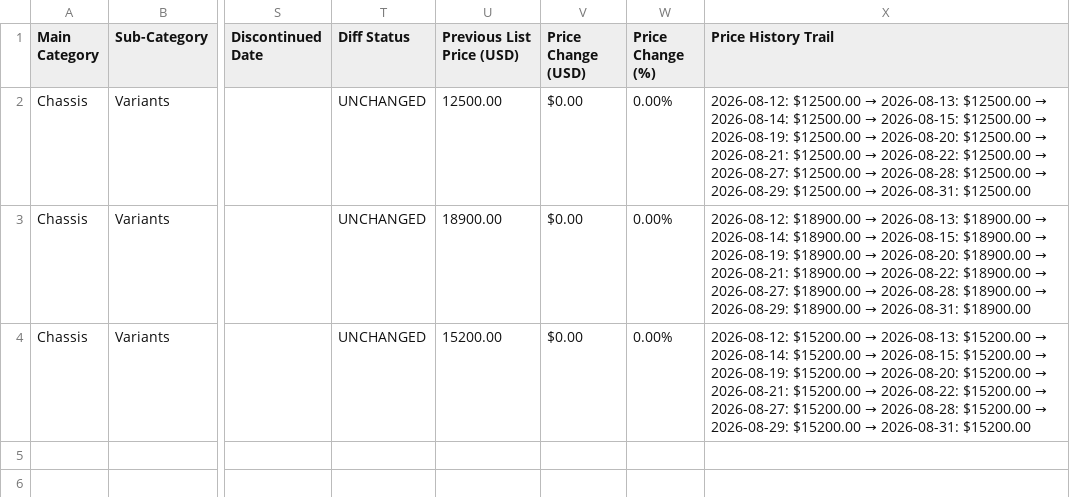
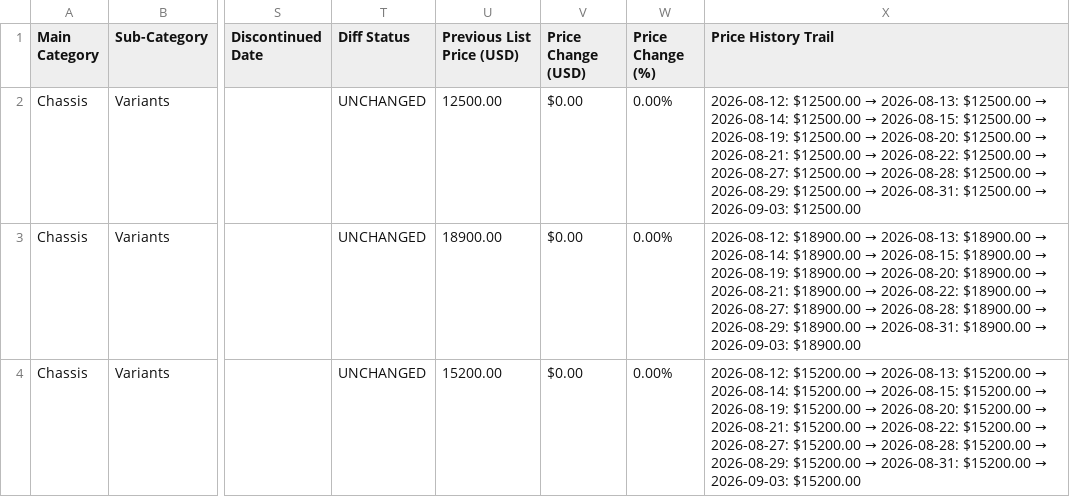
Before and after one commit to vinodhsubramanian123/updatedVendorScrapingNotebook-v2, a TSV file: outputs/Alletra/Storage/Alletra_Storage_System/intermittent_scraps/Alletra_Storage_System_Catalog_SKUs.tsv, drawn as a sheet; only a part is shown, gaps mark what is left out; the diff names each change by its address in the sheet, - before the commit and + after, or states it on an @@ line.

```diff
--- a/outputs/Alletra/Storage/Alletra_Storage_System/intermittent_scraps/Alletra_Storage_System_Catalog_SKUs.tsv
+++ b/outputs/Alletra/Storage/Alletra_Storage_System/intermittent_scraps/Alletra_Storage_System_Catalog_SKUs.tsv
@@ X2 (Price History Trail): …2026-08-31: $12500.00 → …2026-08-31: $12500.00 → 2026-09-03: $12500.00 @@
@@ X3 (Price History Trail): …2026-08-31: $18900.00 → …2026-08-31: $18900.00 → 2026-09-03: $18900.00 @@
@@ X4 (Price History Trail): …2026-08-31: $15200.00 → …2026-08-31: $15200.00 → 2026-09-03: $15200.00 @@
```
Also changed, not shown: 56 other files.
